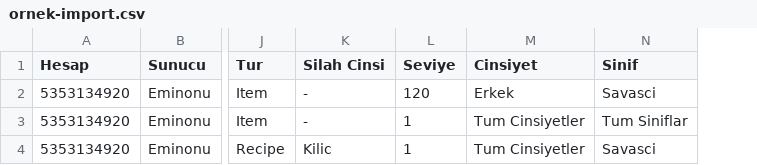
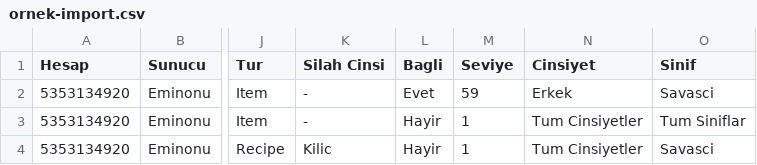
Before and after one commit to yvzsltn1-blip/ikv-kasa, a CSV file: ornek-import.csv, drawn as a sheet; only a part is shown, gaps mark what is left out; addresses are those after the commit; the diff names each change by its address in the sheet, - before the commit and + after, or states it on an @@ line.

```diff
--- a/ornek-import.csv
+++ b/ornek-import.csv
+column L (Bagli), rows 2-4: Evet | Hayir | Hayir
-M2 (Seviye): 120
+M2 (Seviye): 59
```
Also changed, not shown: 7 other files.
